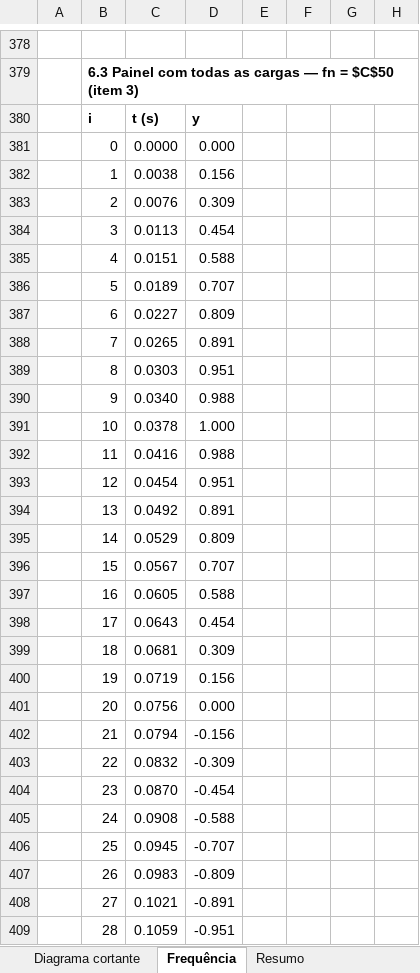
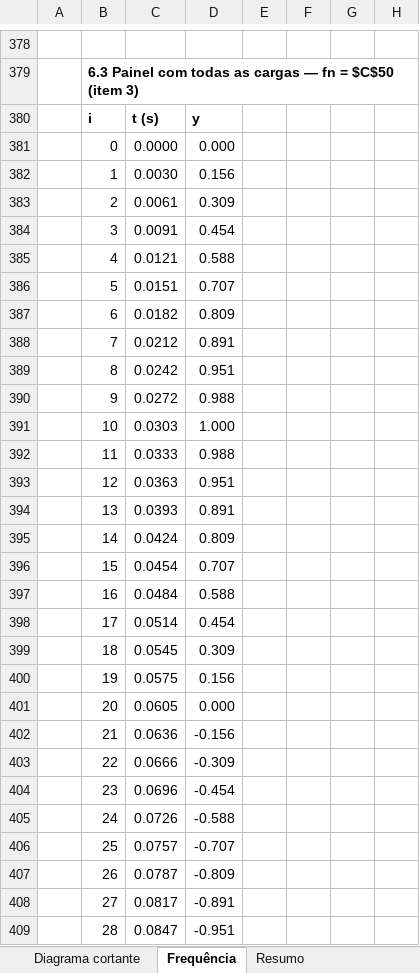
Before and after one commit to eng-carlosgf/carlos, an Excel workbook: 35 - Laje alveolar V2.xlsx, sheet Frequência, drawn as a sheet; only a part is shown, gaps mark what is left out; values as stored, in another font and other column widths than the file's, no borders; charts and pictures not drawn; the diff covers the shown part only; the diff names each change by its address in the sheet, - before the commit and + after, or states it on an @@ line.

```diff
--- a/35 - Laje alveolar V2.xlsx (sheet Frequência)
+++ b/35 - Laje alveolar V2.xlsx (sheet Frequência)
-C382: 0.0038
+C382: 0.0030
-C383: 0.0076
+C383: 0.0061
-C384: 0.0113
+C384: 0.0091
-C385: 0.0151
+C385: 0.0121
-C386: 0.0189
+C386: 0.0151
-C387: 0.0227
+C387: 0.0182
-C388: 0.0265
+C388: 0.0212
-C389: 0.0303
+C389: 0.0242
-C390: 0.0340
+C390: 0.0272
-C391: 0.0378
+C391: 0.0303
-C392: 0.0416
+C392: 0.0333
-C393: 0.0454
+C393: 0.0363
-C394: 0.0492
+C394: 0.0393
-C395: 0.0529
+C395: 0.0424
-C396: 0.0567
+C396: 0.0454
-C397: 0.0605
+C397: 0.0484
-C398: 0.0643
+C398: 0.0514
-C399: 0.0681
+C399: 0.0545
-C400: 0.0719
+C400: 0.0575
-C401: 0.0756
+C401: 0.0605
-C402: 0.0794
+C402: 0.0636
-C403: 0.0832
+C403: 0.0666
-C404: 0.0870
+C404: 0.0696
-C405: 0.0908
+C405: 0.0726
-C406: 0.0945
+C406: 0.0757
-C407: 0.0983
+C407: 0.0787
-C408: 0.1021
+C408: 0.0817
-C409: 0.1059
+C409: 0.0847
```
Also changed, not shown: 37 added rows, 18 removed rows and 281 edited cells elsewhere in this sheet, sheet Geometria.
